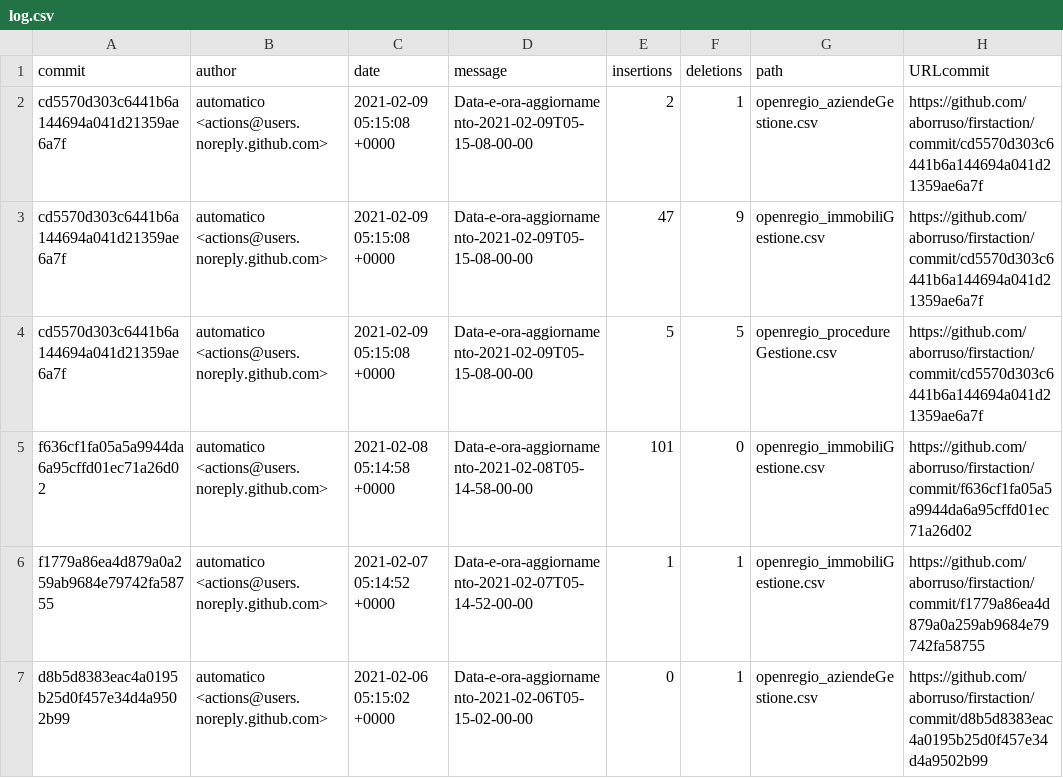
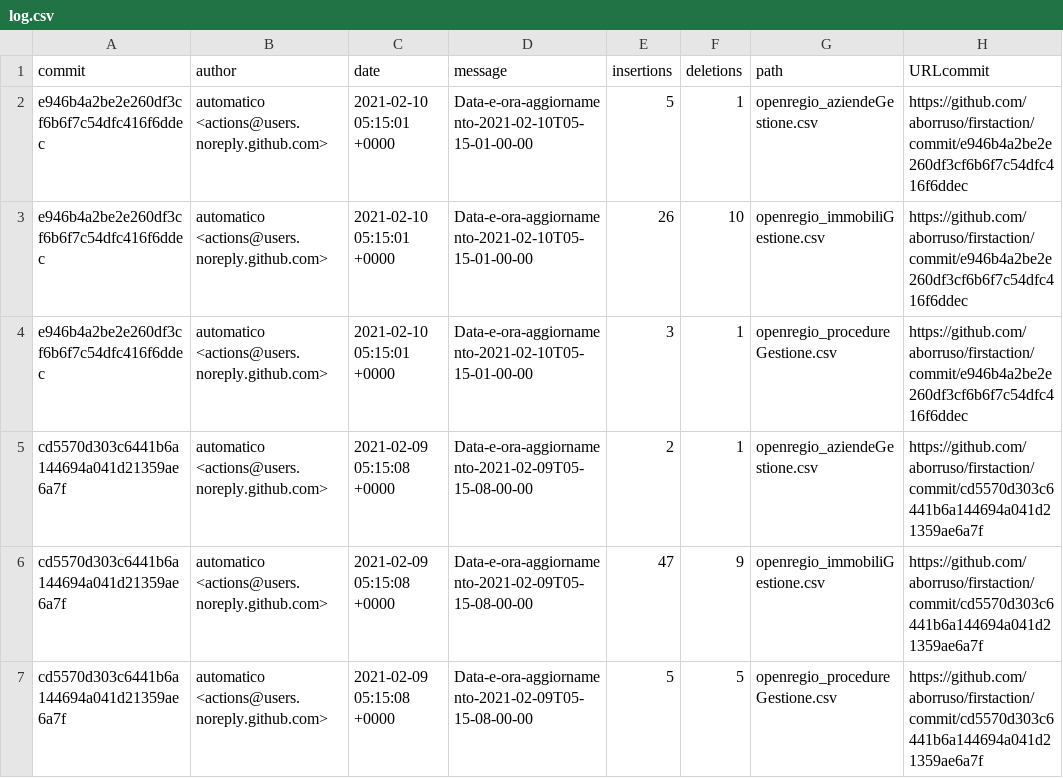
Before and after one commit to aborruso/firstaction, a CSV file: processing/log.csv, drawn as a sheet; only a part is shown; the shorter side is filled out with more unchanged rows; the diff names each change by its address in the sheet, - before the commit and + after, or states it on an @@ line.

```diff
--- a/processing/log.csv
+++ b/processing/log.csv
+row 2: e946b4a2be2e260df3cf6b6f7c54dfc416f6ddec | automatico <actions@users.noreply.github.com> | 2021-02-10 05:15:01 +0000 | Data-e-ora-aggiornamento-2021-02-10T05-15-01-00-00 | 5 | 1 | openregio_aziendeGestione.csv | https://github.com/aborruso/firstaction/commit/e946b4a2be2e260df3cf6b6f7c54dfc416f6ddec
+row 3: e946b4a2be2e260df3cf6b6f7c54dfc416f6ddec | automatico <actions@users.noreply.github.com> | 2021-02-10 05:15:01 +0000 | Data-e-ora-aggiornamento-2021-02-10T05-15-01-00-00 | 26 | 10 | openregio_immobiliGestione.csv | https://github.com/aborruso/firstaction/commit/e946b4a2be2e260df3cf6b6f7c54dfc416f6ddec
+row 4: e946b4a2be2e260df3cf6b6f7c54dfc416f6ddec | automatico <actions@users.noreply.github.com> | 2021-02-10 05:15:01 +0000 | Data-e-ora-aggiornamento-2021-02-10T05-15-01-00-00 | 3 | 1 | openregio_procedureGestione.csv | https://github.com/aborruso/firstaction/commit/e946b4a2be2e260df3cf6b6f7c54dfc416f6ddec
```
Also changed, not shown: openregio_aziendeGestione.csv, openregio_procedureGestione.csv, 3 other files.
